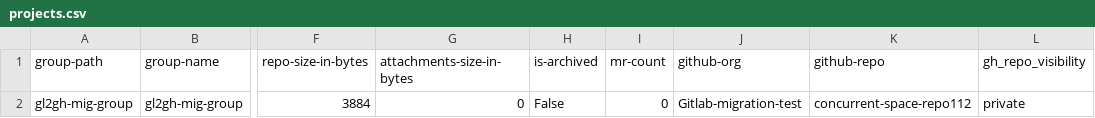
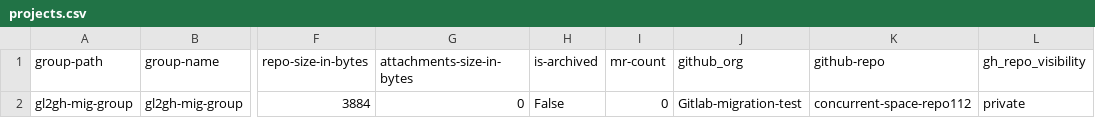
Before and after one commit to Mahesh3602/gl2gh-final-code, a CSV file: projects.csv, drawn as a sheet; only a part is shown, gaps mark what is left out; the diff names each change by its address in the sheet, - before the commit and + after, or states it on an @@ line.

Commit message:
Fix column name for GitHub organization in CSV

```diff
--- a/projects.csv
+++ b/projects.csv
-J1: github-org
+J1: github_org
```
